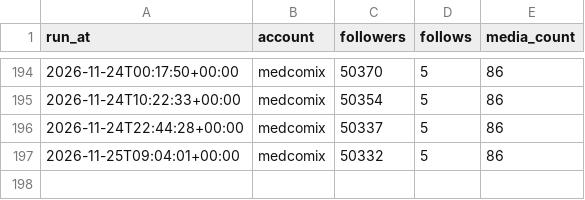
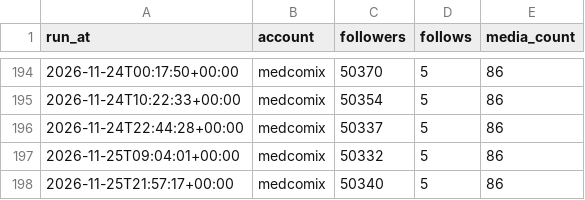
Before and after one commit to ai-analitik/medcomix-media, a CSV file: stats/data/account_history.csv, drawn as a sheet; only a part is shown, gaps mark what is left out.

```diff
--- a/stats/data/account_history.csv
+++ b/stats/data/account_history.csv
@@ -197 +197,2 @@ run_at,account,followers,follows,media_count
 2026-11-25T09:04:01+00:00,medcomix,50332,5,86
+2026-11-25T21:57:17+00:00,medcomix,50340,5,86
```
Also changed, not shown: 2 other files.
